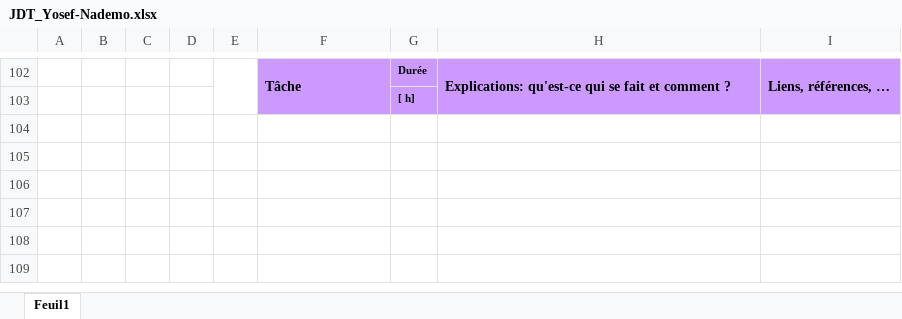
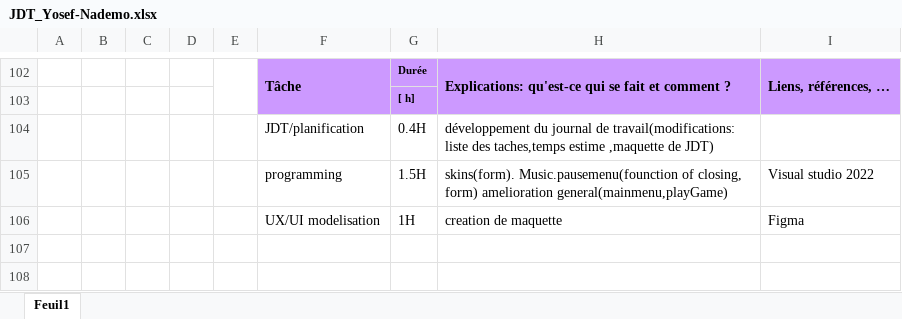
Before and after one commit to Josefnademo/Shoot-me-up-, an Excel workbook: JDT_Yosef-Nademo.xlsx, sheet Feuil1, drawn as a sheet; only a part is shown, gaps mark what is left out; the shorter side is filled out with more unchanged rows; values as stored, in another font and other column widths than the file's, no borders; the diff names each change by its address in the sheet, - before the commit and + after, or states it on an @@ line.

Commit message:
S6
SKINS(form,skins,music,back button),music in loop playing not just 1 time but infinty

```diff
--- a/JDT_Yosef-Nademo.xlsx (sheet Feuil1)
+++ b/JDT_Yosef-Nademo.xlsx (sheet Feuil1)
-row 104: (empty)
+row 104:  |  |  |  |  | JDT/planification | 0.4H | développement du journal de travail(modifications: liste des taches,temps estime ,maquette de JDT)
-row 105: (empty)
+row 105:  |  |  |  |  | programming | 1.5H | skins(form). Music.pausemenu(founction of closing, form) amelioration general(mainmenu,playGame) | Visual studio 2022
-row 106: (empty)
+row 106:  |  |  |  |  | UX/UI modelisation | 1H | creation de maquette | Figma
```
Also changed, not shown: 43 other files.
